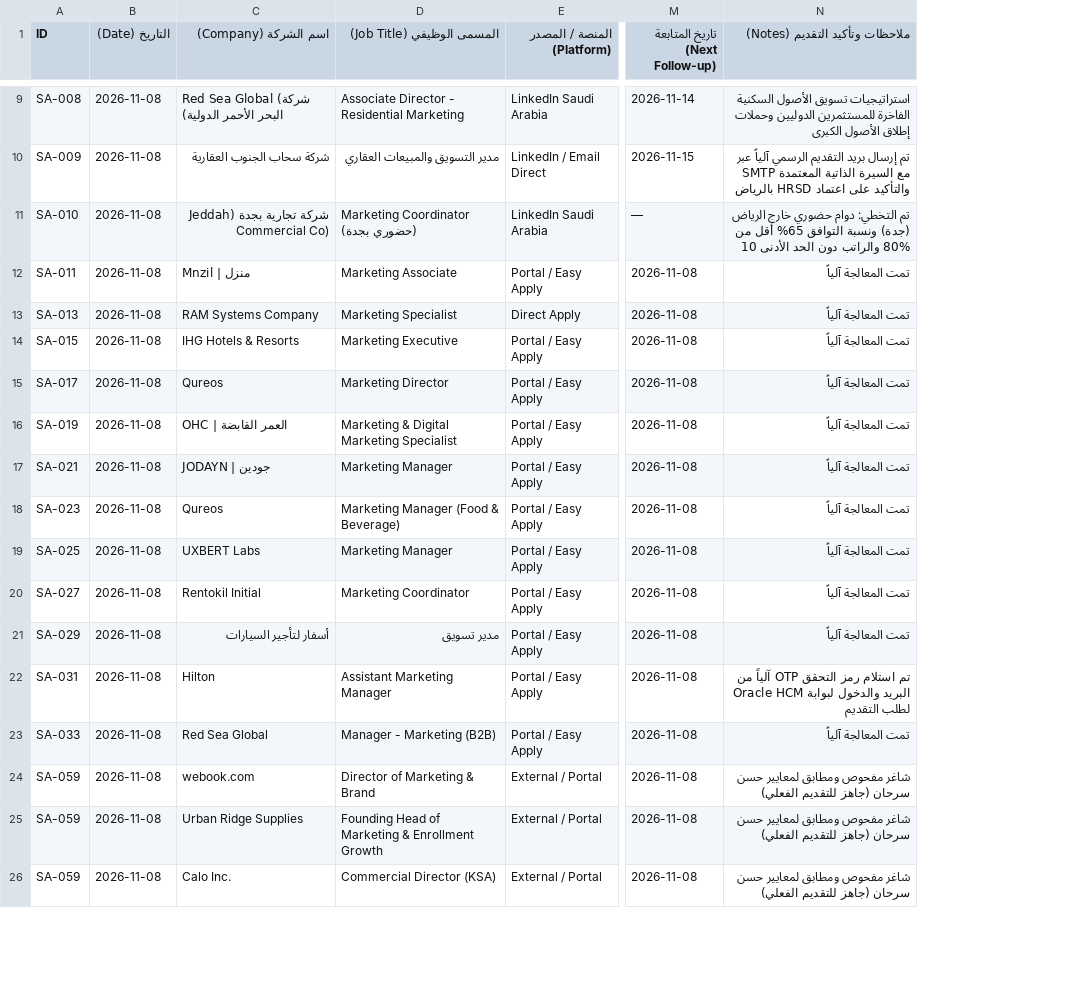
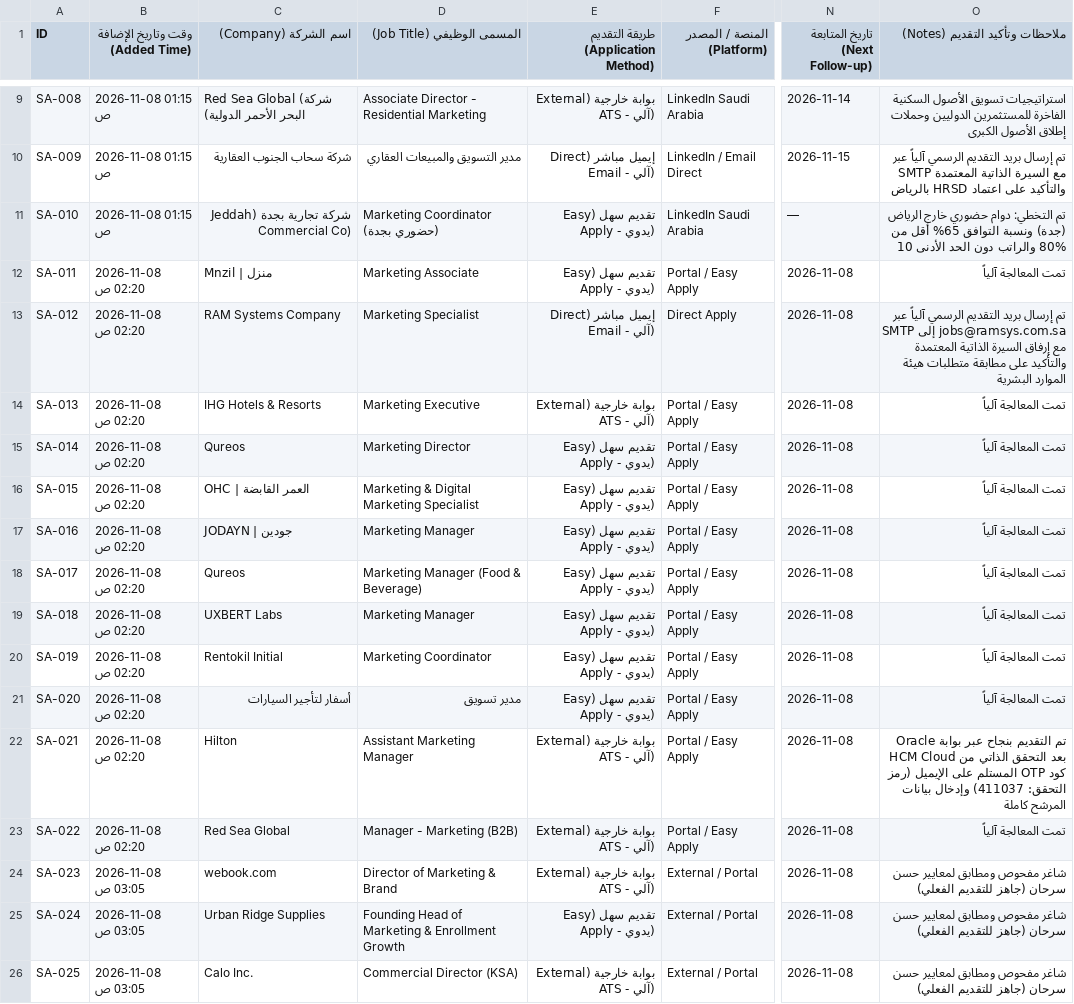
Before and after one commit to hsn96srhan/ai-job-search, a CSV file: saudi_jobs_google_sheets_tracker.csv, drawn as a sheet; only a part is shown, gaps mark what is left out; removed rows and columns are numbered as before the commit, all else as after; the diff covers the shown part only; the diff names each change by its address in the sheet, - before the commit and + after, or states it on an @@ line.

Commit message:
feat: Add job addition timestamp and application method classification (Email, ATS, Easy Apply)

```diff
--- a/saudi_jobs_google_sheets_tracker.csv
+++ b/saudi_jobs_google_sheets_tracker.csv
-column B (التاريخ (Date)), rows 9-26: all 2026-11-08
+column B (وقت وتاريخ الإضافة (Added Time)), rows 9-26: 2026-11-08 01:15 ص | 2026-11-08 01:15 ص | 2026-11-08 01:15 ص | 2026-11-08 02:20 ص | 2026-11-08 02:20 ص | 2026-11-08 02:20 ص | 2026-11-08 02:20 ص | 2026-11-08 02:20 ص | 2026-11-08 02:20 ص | 2026-11-08 02:20 ص | 2026-11-08 02:20 ص | 2026-11-08 02:20 ص | 2026-11-08 02:20 ص | 2026-11-08 02:20 ص | 2026-11-08 02:20 ص | 2026-11-08 03:05 ص | 2026-11-08 03:05 ص | 2026-11-08 03:05 ص
+column E, row 1: طريقة التقديم (Application Method); rows 9-26: بوابة خارجية (External ATS - آلي) | إيميل مباشر (Direct Email - آلي) | تقديم سهل (Easy Apply - يدوي) | تقديم سهل (Easy Apply - يدوي) | إيميل مباشر (Direct Email - آلي) | بوابة خارجية (External ATS - آلي) | تقديم سهل (Easy Apply - يدوي) | تقديم سهل (Easy Apply - يدوي) | تقديم سهل (Easy Apply - يدوي) | تقديم سهل (Easy Apply - يدوي) | تقديم سهل (Easy Apply - يدوي) | تقديم سهل (Easy Apply - يدوي) | تقديم سهل (Easy Apply - يدوي) | بوابة خارجية (External ATS - آلي) | بوابة خارجية (External ATS - آلي) | بوابة خارجية (External ATS - آلي) | تقديم سهل (Easy Apply - يدوي) | بوابة خارجية (External ATS - آلي)
-A13 (ID): SA-013
+A13 (ID): SA-012
-O13 (ملاحظات وتأكيد التقديم (Notes)): تمت المعالجة آلياً
+O13 (ملاحظات وتأكيد التقديم (Notes)): تم إرسال بريد التقديم الرسمي آلياً عبر SMTP إلى jobs@ramsys.com.sa مع إرفاق السيرة الذاتية المعتمدة والتأكيد على مطابقة متطلبات هيئة الموارد البشرية
-A14 (ID): SA-015
+A14 (ID): SA-013
-A15 (ID): SA-017
+A15 (ID): SA-014
-A16 (ID): SA-019
+A16 (ID): SA-015
-A17 (ID): SA-021
+A17 (ID): SA-016
-A18 (ID): SA-023
+A18 (ID): SA-017
-A19 (ID): SA-025
+A19 (ID): SA-018
-A20 (ID): SA-027
+A20 (ID): SA-019
-A21 (ID): SA-029
+A21 (ID): SA-020
-A22 (ID): SA-031
+A22 (ID): SA-021
-O22 (ملاحظات وتأكيد التقديم (Notes)): تم استلام رمز التحقق OTP آلياً من البريد والدخول لبوابة Oracle HCM لطلب التقديم
+O22 (ملاحظات وتأكيد التقديم (Notes)): تم التقديم بنجاح عبر بوابة Oracle HCM Cloud بعد التحقق الذاتي من كود OTP المستلم على الإيميل (رمز التحقق: 411037) وإدخال بيانات المرشح كاملة
-A23 (ID): SA-033
+A23 (ID): SA-022
-A24 (ID): SA-059
+A24 (ID): SA-023
-A25 (ID): SA-059
+A25 (ID): SA-024
-A26 (ID): SA-059
+A26 (ID): SA-025
```
Also changed, not shown: 39 edited cells elsewhere in this file, 5 other files.
